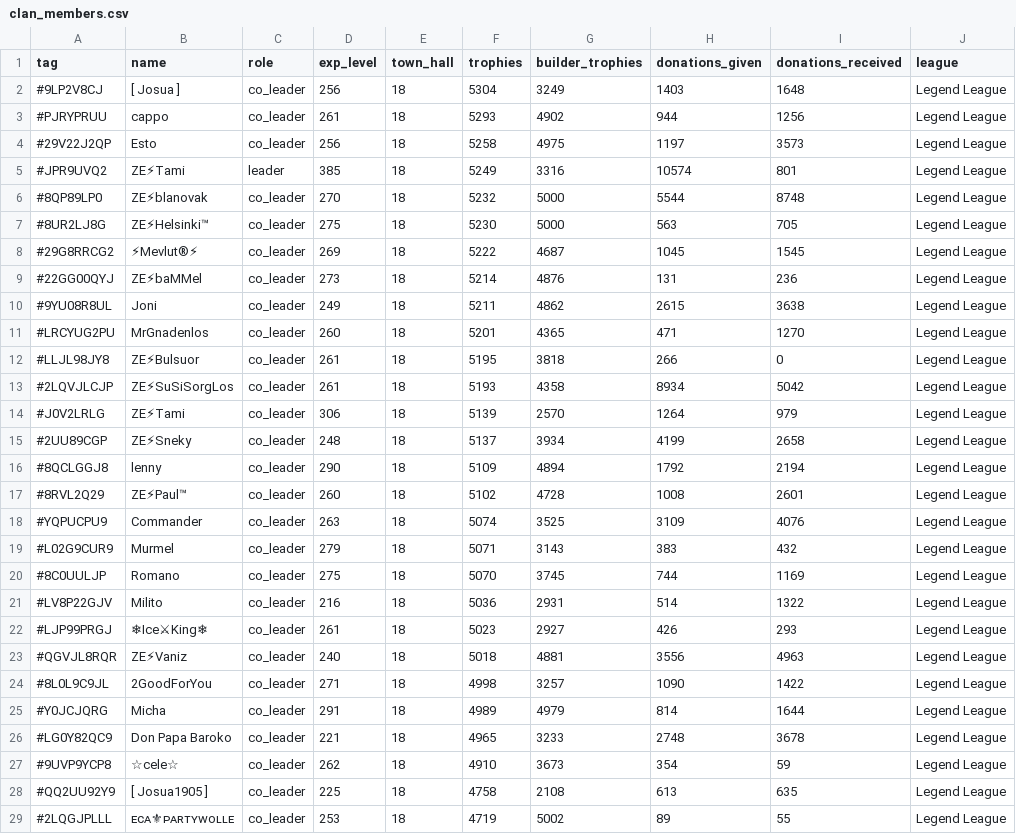
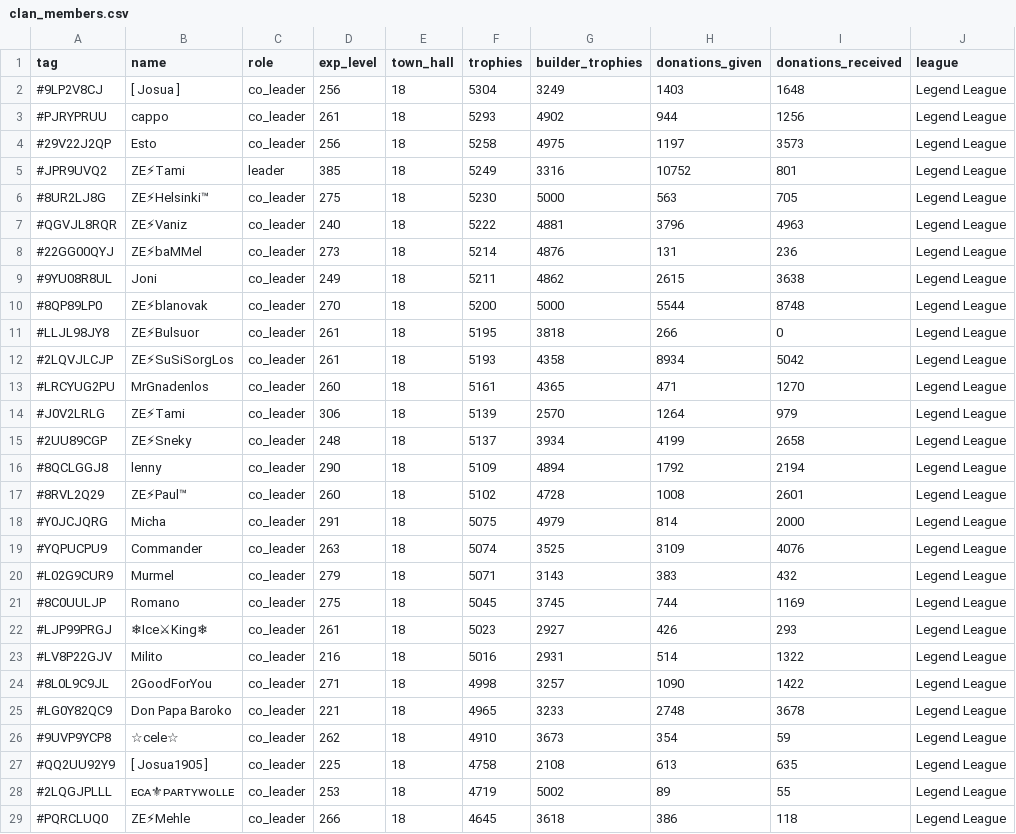
Before and after one commit to Joni1302/coc-stats-project, a CSV file: data/clan_members.csv, drawn as a sheet; only a part is shown; the shorter side is filled out with more unchanged rows; removed rows and columns are numbered as before the commit, all else as after; the diff covers the shown part only; the diff names each change by its address in the sheet, - before the commit and + after, or states it on an @@ line.

```diff
--- a/data/clan_members.csv
+++ b/data/clan_members.csv
-H5 (donations_given): 10574
+H5 (donations_given): 10752
-row 6: #8QP89LP0 | ZE⚡blanovak | co_leader | 270 | 18 | 5232 | 5000 | 5544 | 8748 | Legend League
-row 8: #29G8RRCG2 | ⚡Mevlut®⚡ | co_leader | 269 | 18 | 5222 | 4687 | 1045 | 1545 | Legend League
+row 7: #QGVJL8RQR | ZE⚡Vaniz | co_leader | 240 | 18 | 5222 | 4881 | 3796 | 4963 | Legend League
-row 11: #LRCYUG2PU | MrGnadenlos | co_leader | 260 | 18 | 5201 | 4365 | 471 | 1270 | Legend League
+row 10: #8QP89LP0 | ZE⚡blanovak | co_leader | 270 | 18 | 5200 | 5000 | 5544 | 8748 | Legend League
+row 13: #LRCYUG2PU | MrGnadenlos | co_leader | 260 | 18 | 5161 | 4365 | 471 | 1270 | Legend League
+row 18: #Y0JCJQRG | Micha | co_leader | 291 | 18 | 5075 | 4979 | 814 | 2000 | Legend League
-F21 (trophies): 5070
+F21 (trophies): 5045
-row 21: #LV8P22GJV | Milito | co_leader | 216 | 18 | 5036 | 2931 | 514 | 1322 | Legend League
-row 23: #QGVJL8RQR | ZE⚡Vaniz | co_leader | 240 | 18 | 5018 | 4881 | 3556 | 4963 | Legend League
+row 23: #LV8P22GJV | Milito | co_leader | 216 | 18 | 5016 | 2931 | 514 | 1322 | Legend League
-row 25: #Y0JCJQRG | Micha | co_leader | 291 | 18 | 4989 | 4979 | 814 | 1644 | Legend League
```
Also changed, not shown: 6 edited cells elsewhere in this file, data/clan_info.csv, data/player_legend_stats.csv, 1 other file.
